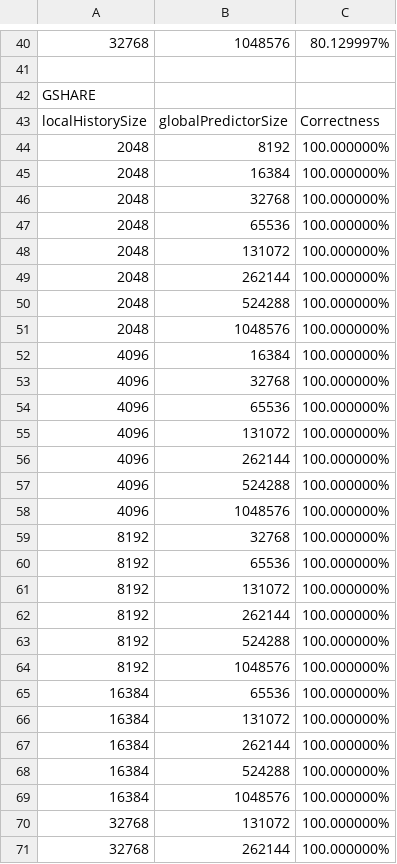
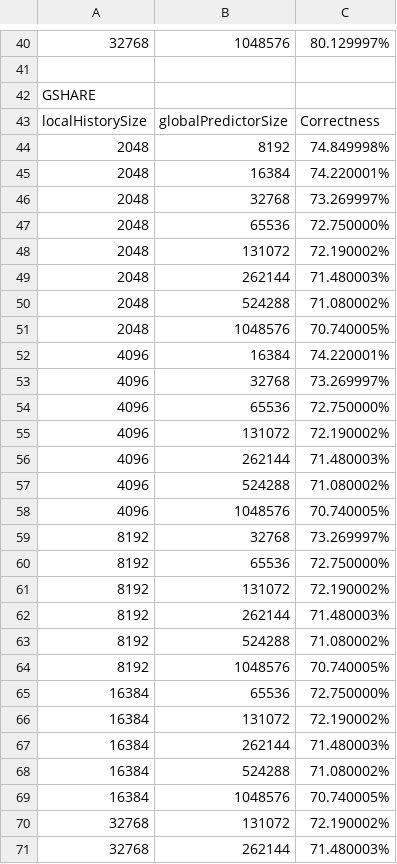
Before and after one commit to SpookedByRoaches/ECEC412, a CSV file: C621/Branch_Predictor/resultsSampleTrace.csv, drawn as a sheet; only a part is shown, gaps mark what is left out; the diff covers the shown part only.

```diff
--- a/C621/Branch_Predictor/resultsSampleTrace.csv
+++ b/C621/Branch_Predictor/resultsSampleTrace.csv
@@ -43,29 +43,29 @@ GSHARE
 localHistorySize,globalPredictorSize,Correctness
-2048,8192,100.000000%
-2048,16384,100.000000%
-2048,32768,100.000000%
-2048,65536,100.000000%
-2048,131072,100.000000%
-2048,262144,100.000000%
-2048,524288,100.000000%
-2048,1048576,100.000000%
-4096,16384,100.000000%
-4096,32768,100.000000%
-4096,65536,100.000000%
-4096,131072,100.000000%
-4096,262144,100.000000%
-4096,524288,100.000000%
-4096,1048576,100.000000%
-8192,32768,100.000000%
-8192,65536,100.000000%
-8192,131072,100.000000%
-8192,262144,100.000000%
-8192,524288,100.000000%
-8192,1048576,100.000000%
-16384,65536,100.000000%
-16384,131072,100.000000%
-16384,262144,100.000000%
-16384,524288,100.000000%
-16384,1048576,100.000000%
-32768,131072,100.000000%
-32768,262144,100.000000%
+2048,8192, 74.849998%
+2048,16384, 74.220001%
+2048,32768, 73.269997%
+2048,65536, 72.750000%
+2048,131072, 72.190002%
+2048,262144, 71.480003%
+2048,524288, 71.080002%
+2048,1048576, 70.740005%
+4096,16384, 74.220001%
+4096,32768, 73.269997%
+4096,65536, 72.750000%
+4096,131072, 72.190002%
+4096,262144, 71.480003%
+4096,524288, 71.080002%
+4096,1048576, 70.740005%
+8192,32768, 73.269997%
+8192,65536, 72.750000%
+8192,131072, 72.190002%
+8192,262144, 71.480003%
+8192,524288, 71.080002%
+8192,1048576, 70.740005%
+16384,65536, 72.750000%
+16384,131072, 72.190002%
+16384,262144, 71.480003%
+16384,524288, 71.080002%
+16384,1048576, 70.740005%
+32768,131072, 72.190002%
+32768,262144, 71.480003%
```
Also changed, not shown: 2 edited cells elsewhere in this file, 1 other file.
